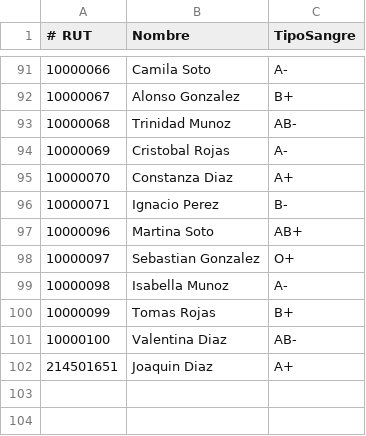
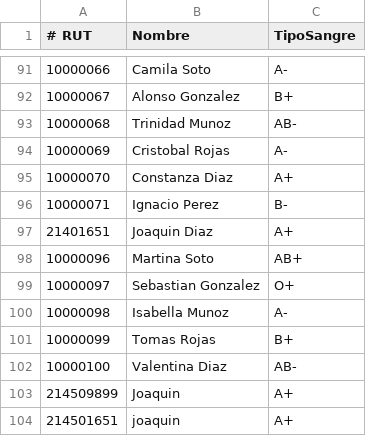
Before and after one commit to Mankeke009/SiaSangre, a CSV file: donantes.csv, drawn as a sheet; only a part is shown, gaps mark what is left out.

```diff
--- a/donantes.csv
+++ b/donantes.csv
@@ -96,2 +96,3 @@
 10000071,Ignacio Perez,B-
+21401651,Joaquin Diaz,A+
 10000096,Martina Soto,AB+
@@ -101,2 +102,3 @@
 10000100,Valentina Diaz,AB-
-214501651,Joaquin Diaz,A+
+214509899,Joaquin,A+
+214501651,joaquin,A+
```
Also changed, not shown: campanas.csv, 1 other file.
